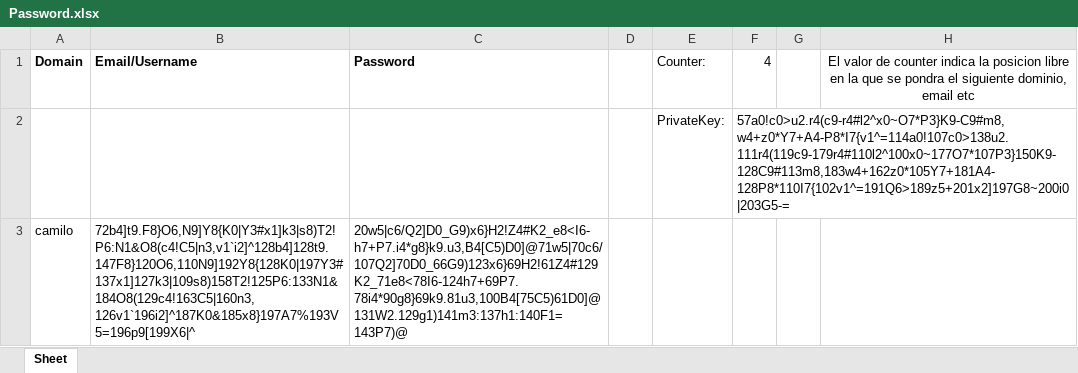
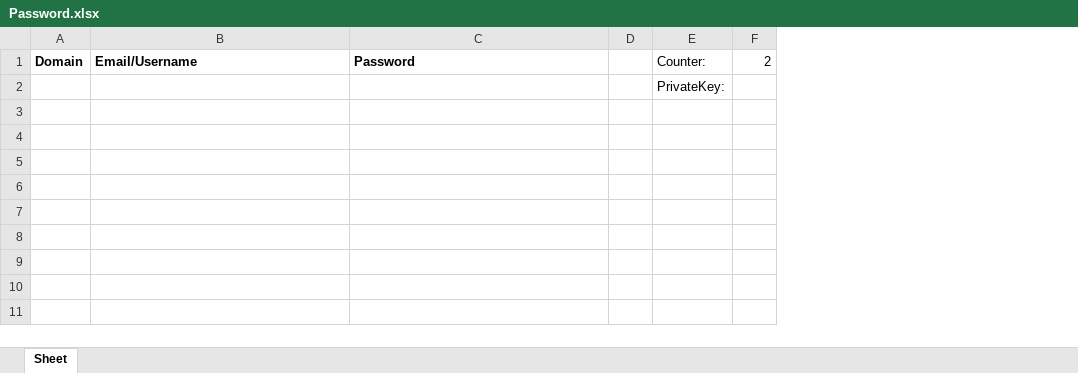
Before and after one commit to camilonore/Save-passwords, an Excel workbook: Password.xlsx, sheet Sheet, drawn as a sheet; values as stored, in another font and other column widths than the file's, no borders; removed rows and columns are numbered as before the commit, all else as after; the diff names each change by its address in the sheet, - before the commit and + after, or states it on an @@ line.

Commit message:
Quitando pruebas del archivo password

```diff
--- a/Password.xlsx (sheet Sheet)
+++ b/Password.xlsx (sheet Sheet)
-column F, rows 1-2: 4 | 57a0!c0>u2.r4(c9-r4#l2^x0~O7*P3}K9-C9#m8,w4+z0*Y7+A4-P8*I7{v1^=114a0!107c0>138u2.111r4(119c9-179r4#110l2^100x0~177O7*107P3}150K9-128C9#113m8,183w4+162z0*105Y7+181A4-128P8*110I7{102v1^=191Q6>189z5+201x2]197G8~200i0|203G5-=
-column G, empty
-column H, row 1: El valor de counter indica la posicion libre en la que se pondra el siguiente dominio, email etc
+column F, row 1: 2
-row 3: camilo | 72b4]t9.F8}O6,N9]Y8{K0|Y3#x1]k3|s8)T2!P6:N1&O8(c4!C5|n3,v1`i2]^128b4]128t9.147F8}120O6,110N9]192Y8{128K0|197Y3#137x1]127k3|109s8)158T2!125P6:133N1&184O8(129c4!163C5|160n3,126v1`196i2]^187K0&185x8}197A7%193V5=196p9[199X6|^ | 20w5|c6/Q2]D0_G9)x6}H2!Z4#K2_e8<I6-h7+P7.i4*g8}k9.u3,B4[C5)D0]@71w5|70c6/107Q2]70D0_66G9)123x6}69H2!61Z4#129K2_71e8<78I6-124h7+69P7.78i4*90g8}69k9.81u3,100B4[75C5)61D0]@131W2.129g1)141m3:137h1:140F1=143P7)@
```
